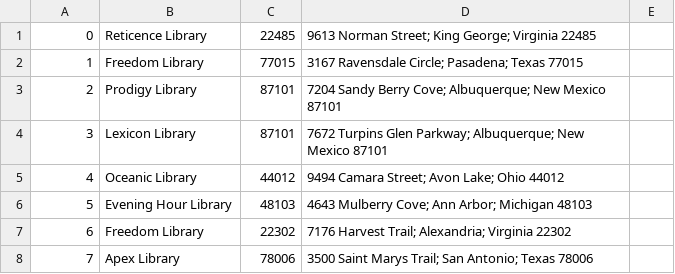
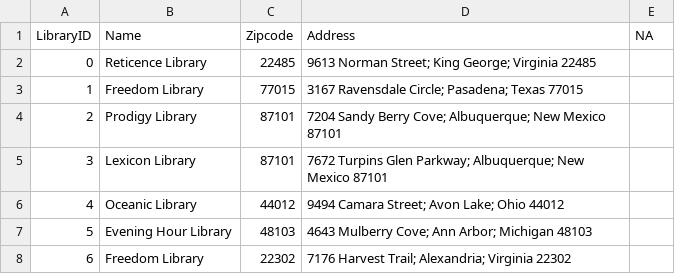
Before and after one commit to sahilmodi/cs-411-onelib, a CSV file: data/Library.csv, drawn as a sheet; only a part is shown; the shorter side is filled out with more unchanged rows.

```diff
--- a/data/Library.csv
+++ b/data/Library.csv
@@ -1 +1,2 @@
+LibraryID,Name,Zipcode,Address,NA
 0,Reticence Library,22485,9613 Norman Street; King George; Virginia 22485,
```
Also changed, not shown: data/User.csv, 10 other files.
